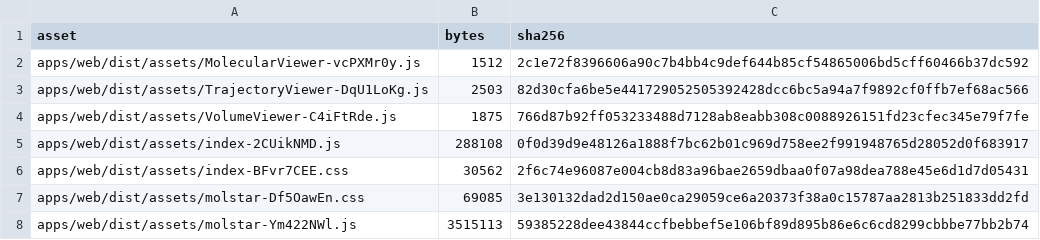
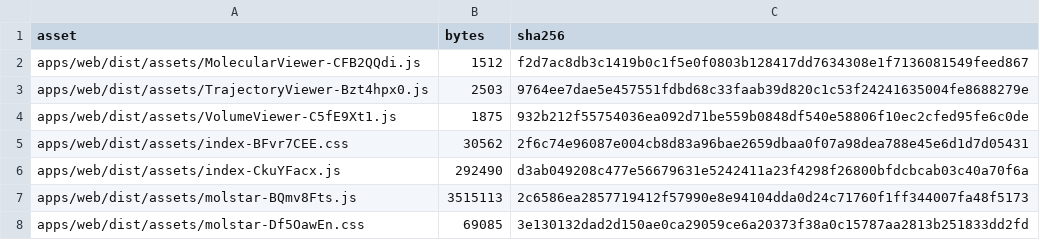
Before and after one commit to jdsridhar/CAAD_Suite_End_to_End, a CSV file: docs/release/licenses/WEB_BUNDLE_ASSETS.csv, drawn as a sheet.

Commit message:
docs(licensing): refresh web bundle asset hashes and license inventory for latest build

```diff
--- a/docs/release/licenses/WEB_BUNDLE_ASSETS.csv
+++ b/docs/release/licenses/WEB_BUNDLE_ASSETS.csv
@@ -1,8 +1,8 @@
 asset,bytes,sha256
-apps/web/dist/assets/MolecularViewer-vcPXMr0y.js,1512,2c1e72f8396606a90c7b4bb4c9def644b85cf54865006bd5cff60466b37dc592
-apps/web/dist/assets/TrajectoryViewer-DqU1LoKg.js,2503,82d30cfa6be5e441729052505392428dcc6bc5a94a7f9892cf0ffb7ef68ac566
-apps/web/dist/assets/VolumeViewer-C4iFtRde.js,1875,766d87b92ff053233488d7128ab8eabb308c0088926151fd23cfec345e79f7fe
-apps/web/dist/assets/index-2CUikNMD.js,288108,0f0d39d9e48126a1888f7bc62b01c969d758ee2f991948765d28052d0f683917
+apps/web/dist/assets/MolecularViewer-CFB2QQdi.js,1512,f2d7ac8db3c1419b0c1f5e0f0803b128417dd7634308e1f7136081549feed867
+apps/web/dist/assets/TrajectoryViewer-Bzt4hpx0.js,2503,9764ee7dae5e457551fdbd68c33faab39d820c1c53f24241635004fe8688279e
+apps/web/dist/assets/VolumeViewer-C5fE9Xt1.js,1875,932b212f55754036ea092d71be559b0848df540e58806f10ec2cfed95fe6c0de
 apps/web/dist/assets/index-BFvr7CEE.css,30562,2f6c74e96087e004cb8d83a96bae2659dbaa0f07a98dea788e45e6d1d7d05431
+apps/web/dist/assets/index-CkuYFacx.js,292490,d3ab049208c477e56679631e5242411a23f4298f26800bfdcbcab03c40a70f6a
+apps/web/dist/assets/molstar-BQmv8Fts.js,3515113,2c6586ea2857719412f57990e8e94104dda0d24c71760f1ff344007fa48f5173
 apps/web/dist/assets/molstar-Df5OawEn.css,69085,3e130132dad2d150ae0ca29059ce6a20373f38a0c15787aa2813b251833dd2fd
-apps/web/dist/assets/molstar-Ym422NWl.js,3515113,59385228dee43844ccfbebbef5e106bf89d895b86e6c6cd8299cbbbe77bb2b74
```
Also changed, not shown: docs/release/licenses/WEB_BUNDLE_LICENSE_INVENTORY.csv.
